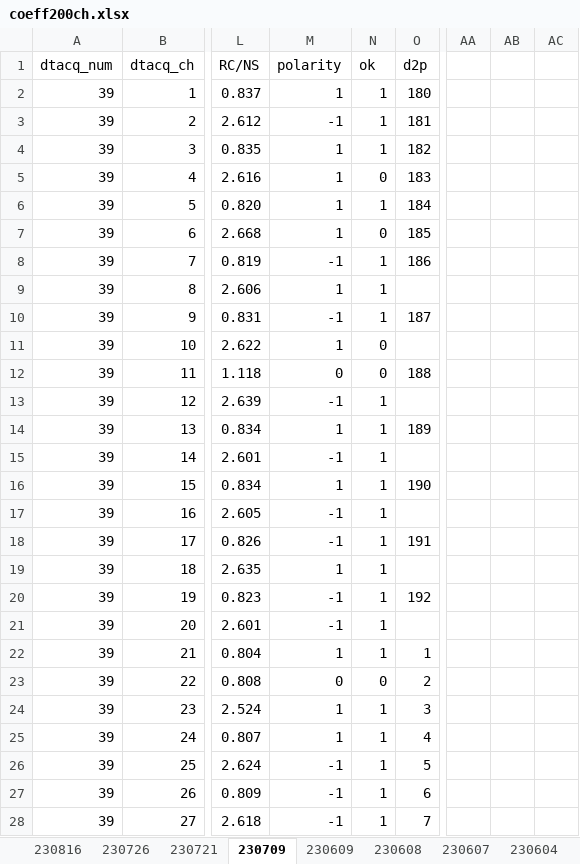
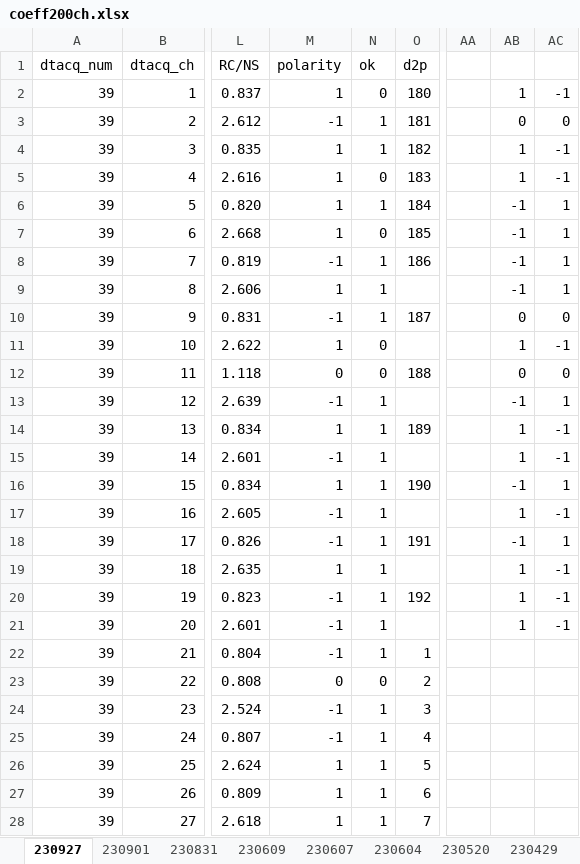
Before and after one commit to makimitsu/test-open, an Excel workbook: pcb_experiment/coeff200ch.xlsx, sheet 230927, drawn as a sheet; only a part is shown, gaps mark what is left out; values as stored, in another font and other column widths than the file's, no borders; the diff covers the shown part only; the diff names each change by its address in the sheet, - before the commit and + after, or states it on an @@ line.

```diff
--- a/pcb_experiment/coeff200ch.xlsx (sheet 230927)
+++ b/pcb_experiment/coeff200ch.xlsx (sheet 230927)
-sheet tab: 230709
+sheet tab: 230927
-sheet tab: 230608
+sheet tab: 230901
-sheet tab: 230816
-sheet tab: 230726
-sheet tab: 230721
+sheet tab: 230831
@@ sheet tab order changed: 230927 | 230901 | 230831 | 230609 | 230607 | 230604 | 230520 | 230429 @@
-N2 (ok): 1
+N2 (ok): 0
-AB2: (empty)
+AB2: 1
-AC2: (empty)
+AC2: -1
-AB3: (empty)
+AB3: 0
-AC3: (empty)
+AC3: 0
-AB4:AB5: (empty)
+AB4:AB5: 1
-AC4:AC5: (empty)
+AC4:AC5: -1
-AB6:AB9: (empty)
+AB6:AB9: -1
-AC6:AC9: (empty)
+AC6:AC9: 1
-AB10: (empty)
+AB10: 0
-AC10: (empty)
+AC10: 0
-AB11: (empty)
+AB11: 1
-AC11: (empty)
+AC11: -1
-AB12: (empty)
+AB12: 0
-AC12: (empty)
+AC12: 0
-AB13: (empty)
+AB13: -1
-AC13: (empty)
+AC13: 1
-AB14:AB15: (empty)
+AB14:AB15: 1
-AC14:AC15: (empty)
+AC14:AC15: -1
-AB16: (empty)
+AB16: -1
-AC16: (empty)
+AC16: 1
-AB17: (empty)
+AB17: 1
-AC17: (empty)
+AC17: -1
-AB18: (empty)
+AB18: -1
-AC18: (empty)
+AC18: 1
-AB19:AB21: (empty)
+AB19:AB21: 1
-AC19:AC21: (empty)
+AC19:AC21: -1
-M22 (polarity): 1
+M22 (polarity): -1
-M24:M25 (polarity): 1
+M24:M25 (polarity): -1
-M26:M28 (polarity): -1
+M26:M28 (polarity): 1
```
Also changed, not shown: 27 edited cells elsewhere in this sheet, sheet 230429, sheet 230901, sheet 230609, other sheet tabs, 23 other files.
